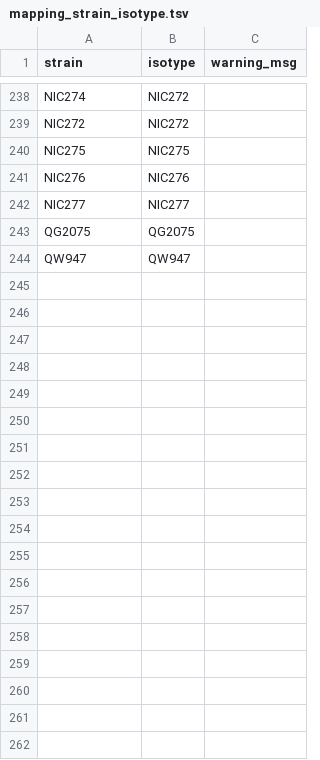
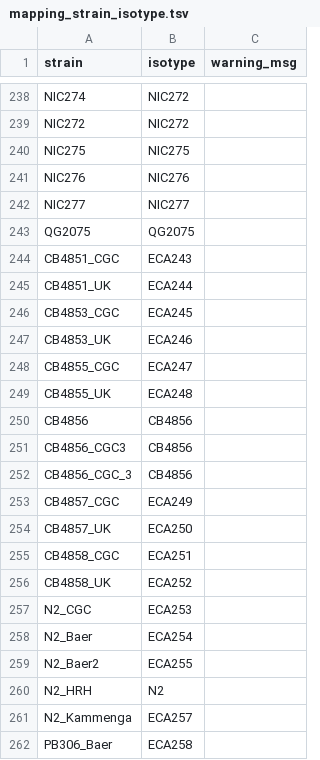
Before and after one commit to AndersenLab/cegwas, a TSV file: inst/data-raw/mapping_strain_isotype.tsv, drawn as a sheet; only a part is shown, gaps mark what is left out; removed rows and columns are numbered as before the commit, all else as after; the diff covers the shown part only; the diff names each change by its address in the sheet, - before the commit and + after, or states it on an @@ line.

Commit message:
update strain isotype

```diff
--- a/inst/data-raw/mapping_strain_isotype.tsv
+++ b/inst/data-raw/mapping_strain_isotype.tsv
-row 244: QW947 | QW947
+row 244: CB4851_CGC | ECA243
+row 245: CB4851_UK | ECA244
+row 246: CB4853_CGC | ECA245
+row 247: CB4853_UK | ECA246
+row 248: CB4855_CGC | ECA247
+row 249: CB4855_UK | ECA248
+row 250: CB4856 | CB4856
+row 251: CB4856_CGC3 | CB4856
+row 252: CB4856_CGC_3 | CB4856
+row 253: CB4857_CGC | ECA249
+row 254: CB4857_UK | ECA250
+row 255: CB4858_CGC | ECA251
+row 256: CB4858_UK | ECA252
+row 257: N2_CGC | ECA253
+row 258: N2_Baer | ECA254
+row 259: N2_Baer2 | ECA255
+row 260: N2_HRH | N2
+row 261: N2_Kammenga | ECA257
+row 262: PB306_Baer | ECA258
```
Also changed, not shown: 9 added rows and 5 edited cells elsewhere in this file, 1 other file.
